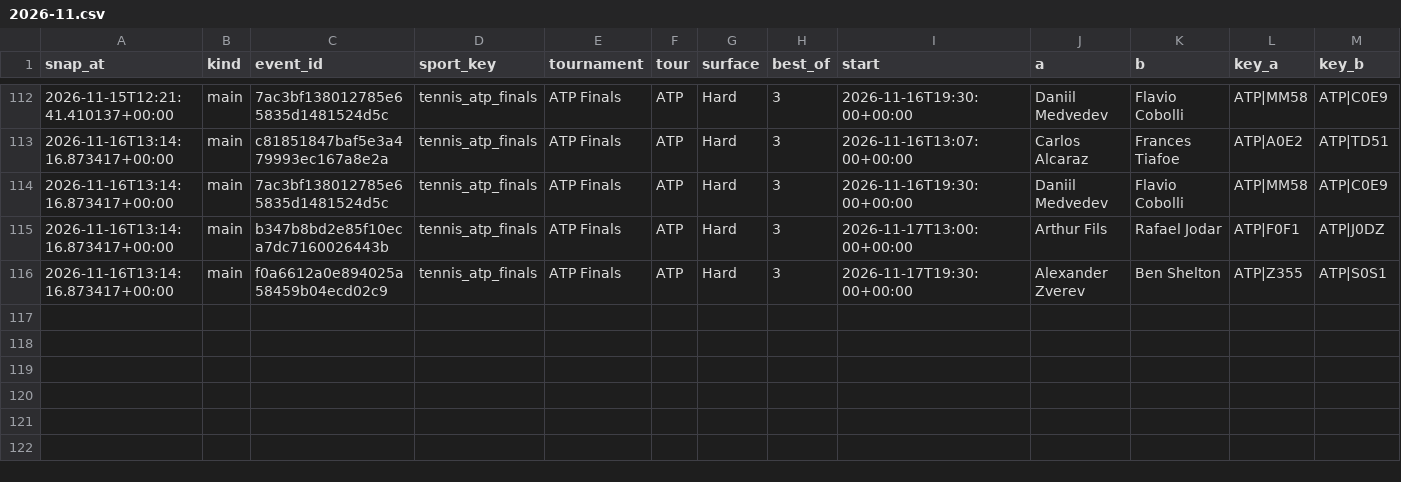
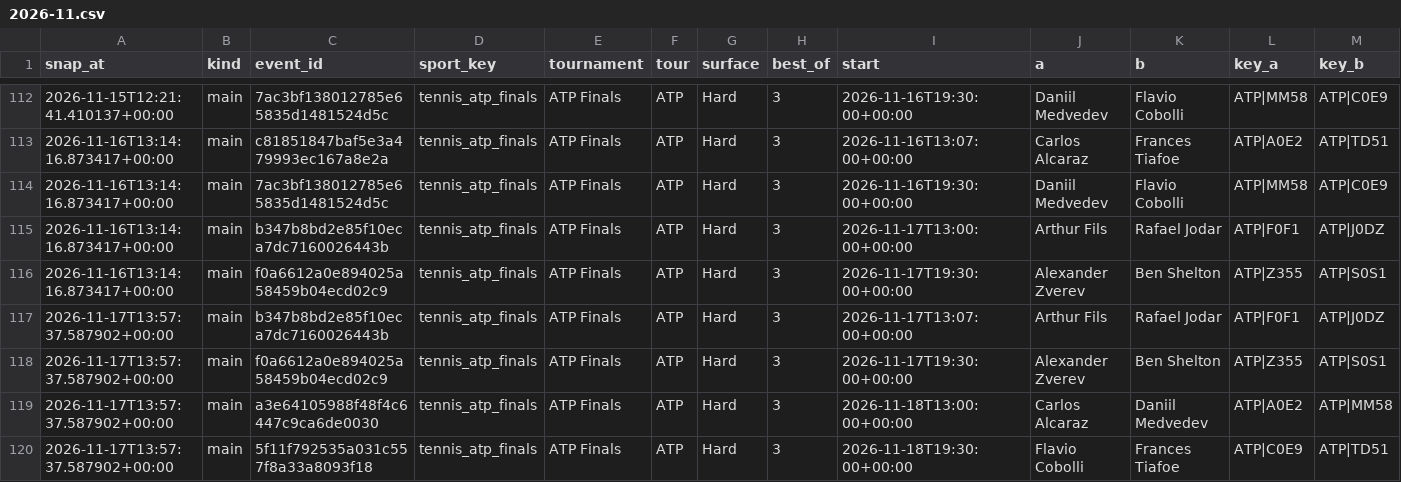
Before and after one commit to petermazgut10-del/tennis-predictor, a CSV file: state/odds/2026-11.csv, drawn as a sheet; only a part is shown, gaps mark what is left out; rows hold the shown columns only; the diff names each change by its address in the sheet, - before the commit and + after, or states it on an @@ line.

```diff
--- a/state/odds/2026-11.csv
+++ b/state/odds/2026-11.csv
+row 117: 2026-11-17T13:57:37.587902+00:00 | main | b347b8bd2e85f10eca7dc7160026443b | tennis_atp_finals | ATP Finals | ATP | Hard | 3 | 2026-11-17T13:07:00+00:00 | Arthur Fils | Rafael Jodar | ATP|F0F1 | ATP|J0DZ
+row 118: 2026-11-17T13:57:37.587902+00:00 | main | f0a6612a0e894025a58459b04ecd02c9 | tennis_atp_finals | ATP Finals | ATP | Hard | 3 | 2026-11-17T19:30:00+00:00 | Alexander Zverev | Ben Shelton | ATP|Z355 | ATP|S0S1
+row 119: 2026-11-17T13:57:37.587902+00:00 | main | a3e64105988f48f4c6447c9ca6de0030 | tennis_atp_finals | ATP Finals | ATP | Hard | 3 | 2026-11-18T13:00:00+00:00 | Carlos Alcaraz | Daniil Medvedev | ATP|A0E2 | ATP|MM58
+row 120: 2026-11-17T13:57:37.587902+00:00 | main | 5f11f792535a031c557f8a33a8093f18 | tennis_atp_finals | ATP Finals | ATP | Hard | 3 | 2026-11-18T19:30:00+00:00 | Flavio Cobolli | Frances Tiafoe | ATP|C0E9 | ATP|TD51
```
Also changed, not shown: state/bet_log.csv, 5 other files.
